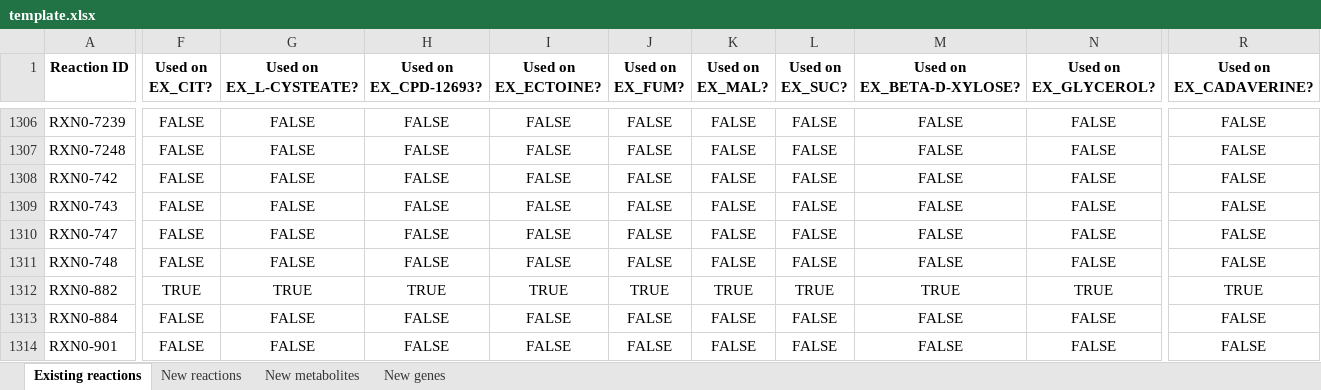
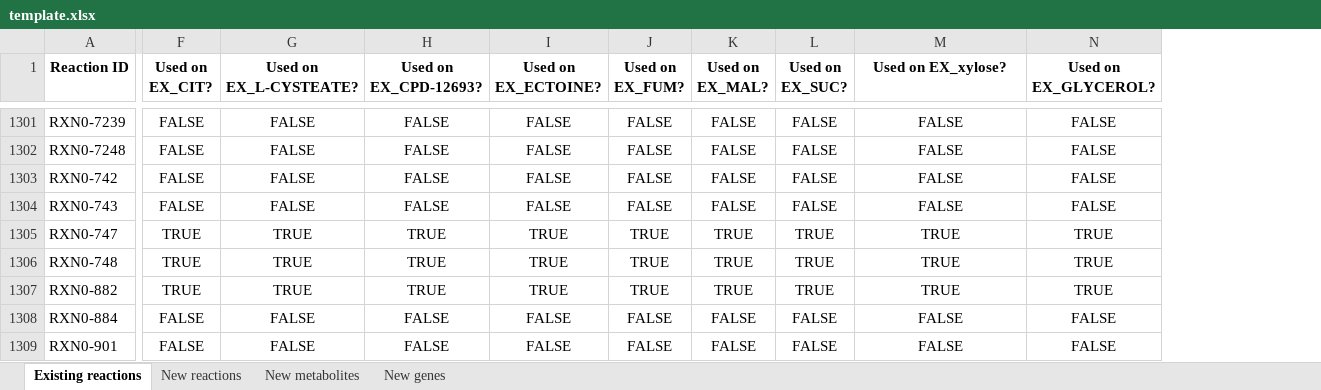
Before and after one commit to C-CoMP-STC/rpom-fba, an Excel workbook: model_building/biocyc_update_pipeline/templates/template.xlsx, sheet Existing reactions, drawn as a sheet; only a part is shown, gaps mark what is left out; values as stored, in another font and other column widths than the file's, no borders; removed rows and columns are numbered as before the commit, all else as after; the diff covers the shown part only; the diff names each change by its address in the sheet, - before the commit and + after, or states it on an @@ line.

Commit message:
Xylose and ribose duplicate fixes

```diff
--- a/model_building/biocyc_update_pipeline/templates/template.xlsx (sheet Existing reactions)
+++ b/model_building/biocyc_update_pipeline/templates/template.xlsx (sheet Existing reactions)
-column R (Used on EX_CADAVERINE?), rows 1306-1314: FALSE | FALSE | FALSE | FALSE | FALSE | FALSE | TRUE | FALSE | FALSE
-M1: Used on EX_BETA-D-XYLOSE?
+M1: Used on EX_xylose?
-F1305:F1306 (Used on EX_CIT?): FALSE
+F1305:F1306 (Used on EX_CIT?): TRUE
-G1305:G1306 (Used on EX_L-CYSTEATE?): FALSE
+G1305:G1306 (Used on EX_L-CYSTEATE?): TRUE
-H1305:H1306 (Used on EX_CPD-12693?): FALSE
+H1305:H1306 (Used on EX_CPD-12693?): TRUE
-I1305:I1306 (Used on EX_ECTOINE?): FALSE
+I1305:I1306 (Used on EX_ECTOINE?): TRUE
-J1305:J1306 (Used on EX_FUM?): FALSE
+J1305:J1306 (Used on EX_FUM?): TRUE
-K1305:K1306 (Used on EX_MAL?): FALSE
+K1305:K1306 (Used on EX_MAL?): TRUE
-L1305:L1306 (Used on EX_SUC?): FALSE
+L1305:L1306 (Used on EX_SUC?): TRUE
-M1305:M1306 (Used on EX_xylose?): FALSE
+M1305:M1306 (Used on EX_xylose?): TRUE
-N1305:N1306 (Used on EX_GLYCEROL?): FALSE
+N1305:N1306 (Used on EX_GLYCEROL?): TRUE
```
Also changed, not shown: 8 removed rows, 2 moved rows and 911 edited cells elsewhere in this sheet, sheet New genes, sheet New reactions, sheet New metabolites, 18 other files.
